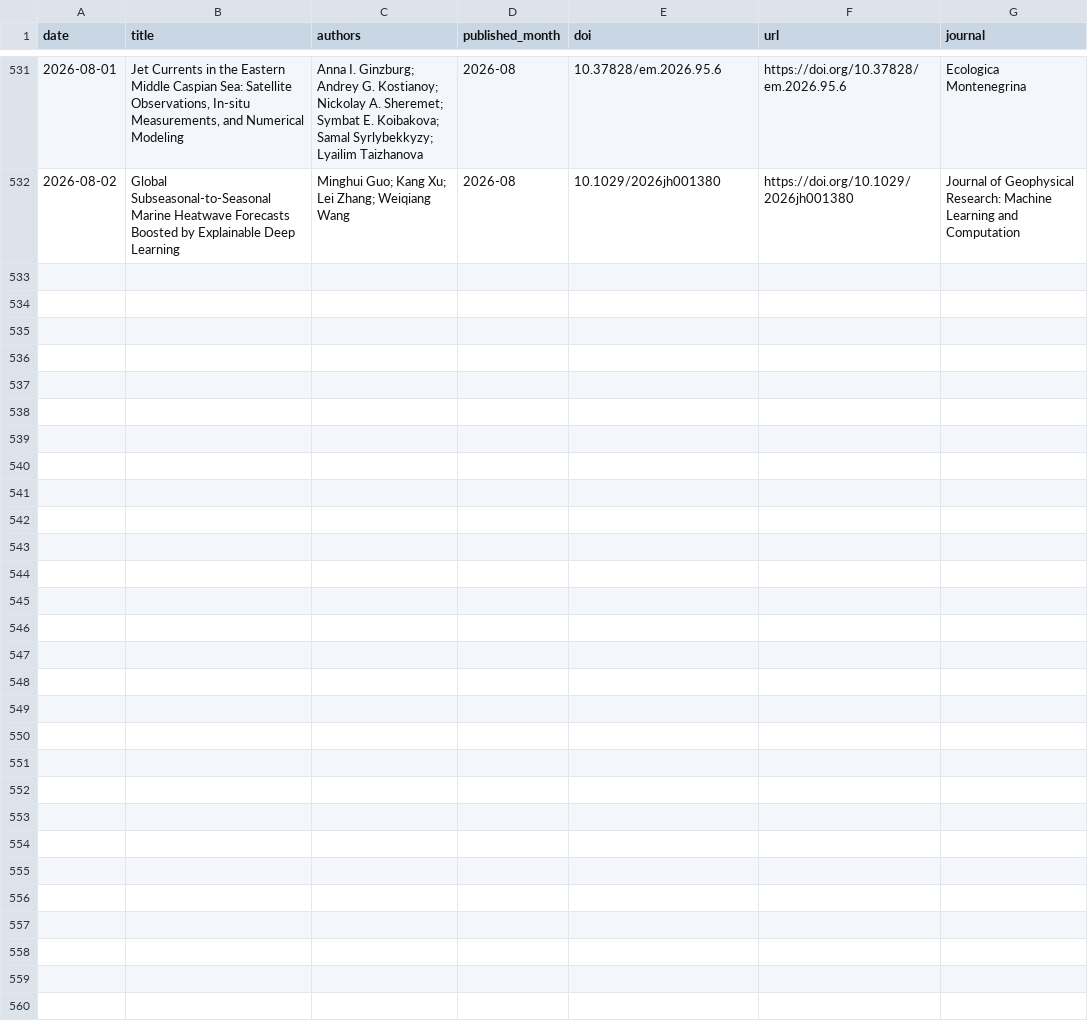
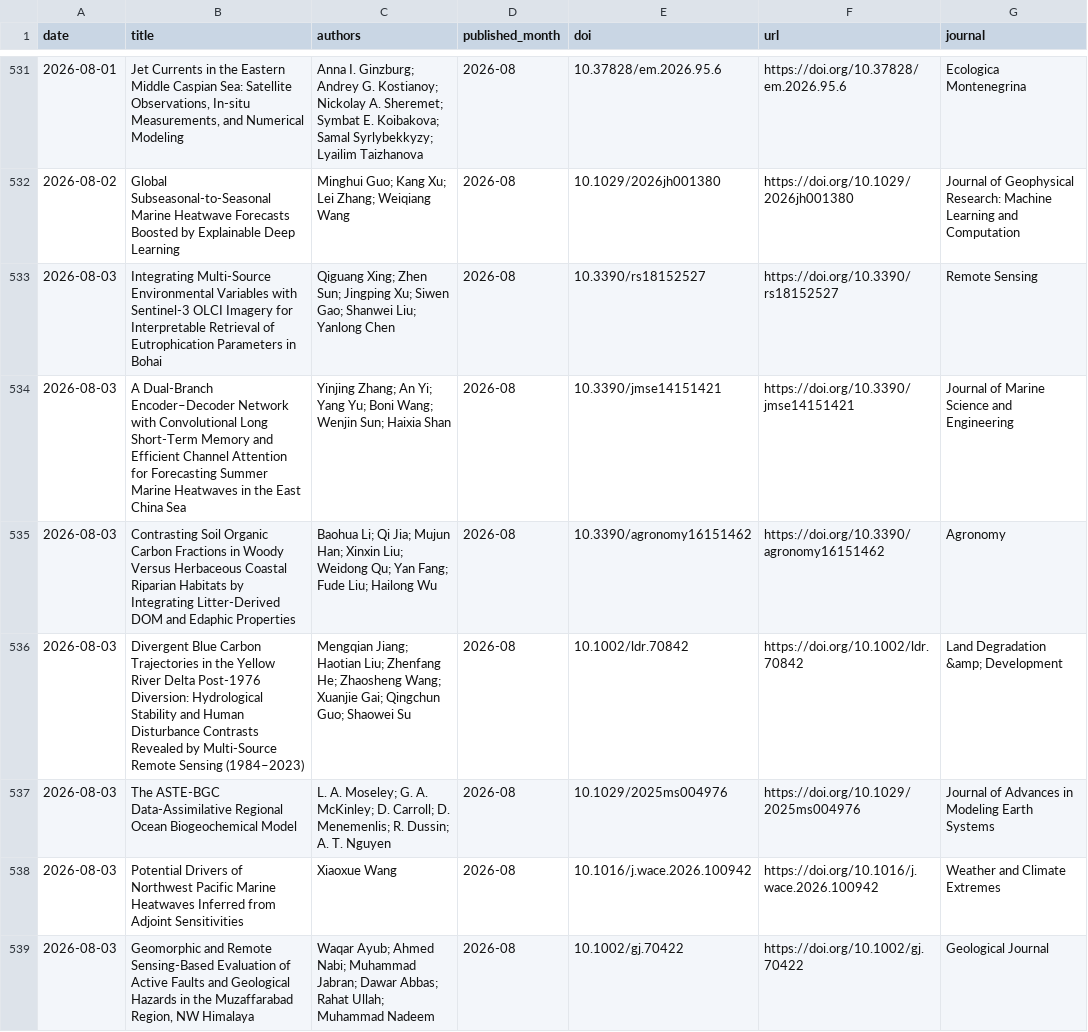
Before and after one commit to MengyuLi15/MengyuLi15.github.io, a CSV file: 推送历史_论文索引.csv, drawn as a sheet; only a part is shown, gaps mark what is left out.

```diff
--- a/推送历史_论文索引.csv
+++ b/推送历史_论文索引.csv
@@ -532 +532,8 @@
 2026-08-02,Global Subseasonal‐to‐Seasonal Marine Heatwave Forecasts Boosted by Explainable Deep Learning,Minghui Guo; Kang Xu; Lei Zhang; Weiqiang Wang,2026-08,10.1029/2026jh001380,https://doi.org/10.1029/2026jh001380,Journal of Geophysical Research: Machine Learning and Computation
+2026-08-03,Integrating Multi-Source Environmental Variables with Sentinel-3 OLCI Imagery for Interpretable Retrieval of Eutrophication Parameters in Bohai,Qiguang Xing; Zhen Sun; Jingping Xu; Siwen Gao; Shanwei Liu; Yanlong Chen,2026-08,10.3390/rs18152527,https://doi.org/10.3390/rs18152527,Remote Sensing
+2026-08-03,A Dual-Branch Encoder–Decoder Network with Convolutional Long Short-Term Memory and Efficient Channel Attention for Forecasting Summer Marine Heatwaves in the East China Sea,Yinjing Zhang; An Yi; Yang Yu; Boni Wang; Wenjin Sun; Haixia Shan,2026-08,10.3390/jmse14151421,https://doi.org/10.3390/jmse14151421,Journal of Marine Science and Engineering
+2026-08-03,Contrasting Soil Organic Carbon Fractions in Woody Versus Herbaceous Coastal Riparian Habitats by Integrating Litter-Derived DOM and Edaphic Properties,Baohua Li; Qi Jia; Mujun Han; Xinxin Liu; Weidong Qu; Yan Fang; Fude Liu; Hailong Wu,2026-08,10.3390/agronomy16151462,https://doi.org/10.3390/agronomy16151462,Agronomy
+2026-08-03,Divergent Blue Carbon Trajectories in the Yellow River Delta Post‐1976 Diversion: Hydrological Stability and Human Disturbance Contrasts Revealed by Multi‐Source Remote Sensing (1984–2023),Mengqian Jiang; Haotian Liu; Zhenfang He; Zhaosheng Wang; Xuanjie Gai; Qingchun Guo; Shaowei Su,2026-08,10.1002/ldr.70842,https://doi.org/10.1002/ldr.70842,Land Degradation &amp; Development
+2026-08-03,The ASTE‐BGC Data‐Assimilative Regional Ocean Biogeochemical Model,L. A. Moseley; G. A. McKinley; D. Carroll; D. Menemenlis; R. Dussin; A. T. Nguyen,2026-08,10.1029/2025ms004976,https://doi.org/10.1029/2025ms004976,Journal of Advances in Modeling Earth Systems
+2026-08-03,Potential Drivers of Northwest Pacific Marine Heatwaves Inferred from Adjoint Sensitivities,Xiaoxue Wang,2026-08,10.1016/j.wace.2026.100942,https://doi.org/10.1016/j.wace.2026.100942,Weather and Climate Extremes
+2026-08-03,"Geomorphic and Remote Sensing‐Based Evaluation of Active Faults and Geological Hazards in the Muzaffarabad Region, NW Himalaya",Waqar Ayub; Ahmed Nabi; Muhammad Jabran; Dawar Abbas; Rahat Ullah; Muhammad Nadeem,2026-08,10.1002/gj.70422,https://doi.org/10.1002/gj.70422,Geological Journal
```
Also changed, not shown: 3 other files.
